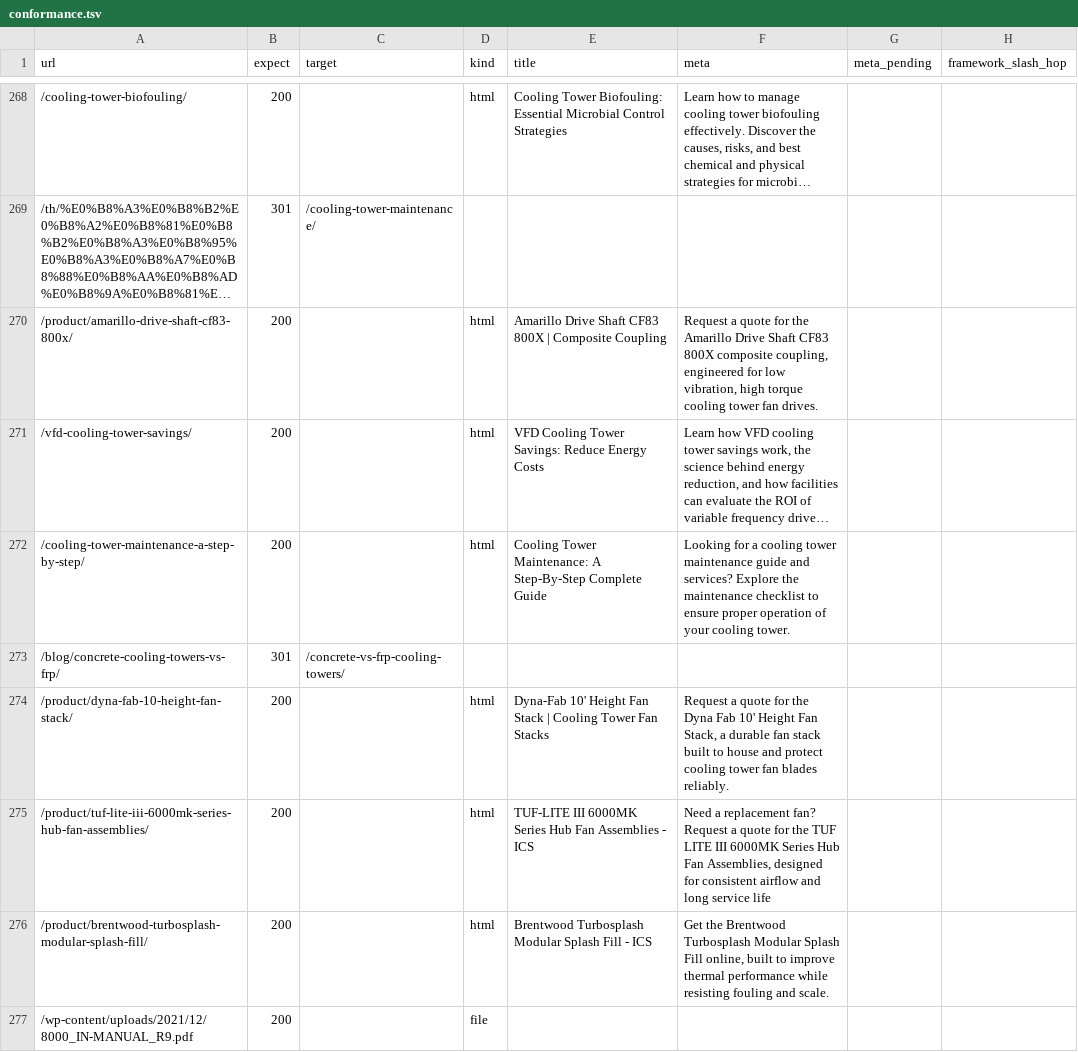
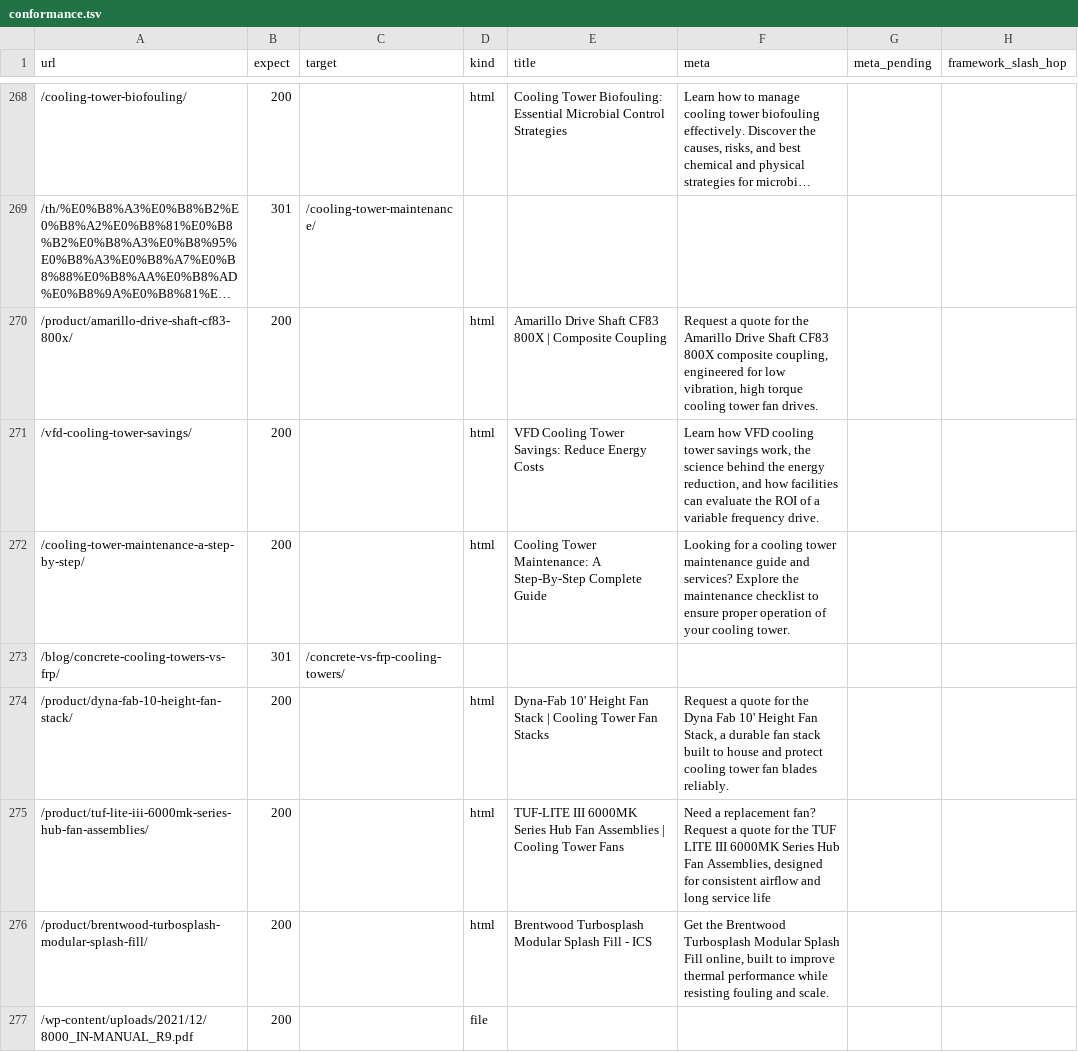
Before and after one commit to Eliteclassaura/icst-site, a TSV file: apps/h2o/ops/seo-pass/data/conformance.tsv, drawn as a sheet; only a part is shown, gaps mark what is left out; long unchanged cells end in …; the diff covers the shown part only.

```diff
--- a/apps/h2o/ops/seo-pass/data/conformance.tsv
+++ b/apps/h2o/ops/seo-pass/data/conformance.tsv
@@ -270,3 +270,3 @@ url	expect	target	kind	title	meta	meta_pending	framework_slash_hop
 /product/amarillo-drive-shaft-cf83-800x/	200		html	Amarillo Drive Shaft CF83 800X | Composite Coupling	Request a quote for the Amarillo Drive Shaft CF83 800X composite coupling, engineered for low vibration, high torque cooling tower fan drives.		
-/vfd-cooling-tower-savings/	200		html	VFD Cooling Tower Savings: Reduce Energy Costs	Learn how VFD cooling tower savings work, the science behind energy reduction, and how facilities can evaluate the ROI of variable frequency drive…		
+/vfd-cooling-tower-savings/	200		html	VFD Cooling Tower Savings: Reduce Energy Costs	Learn how VFD cooling tower savings work, the science behind the energy reduction, and how facilities can evaluate the ROI of a variable frequency drive.		
 /cooling-tower-maintenance-a-step-by-step/	200		html	Cooling Tower Maintenance: A Step-By-Step Complete Guide	Looking for a cooling tower maintenance guide and services? Explore the maintenance checklist to ensure proper operation of your cooling tower.		
@@ -274,3 +274,3 @@ url	expect	target	kind	title	meta	meta_pending	framework_slash_hop
 /product/dyna-fab-10-height-fan-stack/	200		html	Dyna-Fab 10' Height Fan Stack | Cooling Tower Fan Stacks	Request a quote for the Dyna Fab 10' Height Fan Stack, a durable fan stack built to house and protect cooling tower fan blades reliably.		
-/product/tuf-lite-iii-6000mk-series-hub-fan-assemblies/	200		html	TUF-LITE III 6000MK Series Hub Fan Assemblies - ICS	Need a replacement fan? Request a quote for the TUF LITE III 6000MK Series Hub Fan Assemblies, designed for consistent airflow and long service life		
+/product/tuf-lite-iii-6000mk-series-hub-fan-assemblies/	200		html	TUF-LITE III 6000MK Series Hub Fan Assemblies | Cooling Tower Fans	Need a replacement fan? Request a quote for the TUF LITE III 6000MK Series Hub Fan Assemblies, designed for consistent airflow and long service life		
 /product/brentwood-turbosplash-modular-splash-fill/	200		html	Brentwood Turbosplash Modular Splash Fill - ICS	Get the Brentwood Turbosplash Modular Splash Fill online, built to improve thermal performance while resisting fouling and scale.		
```
Also changed, not shown: 128 edited cells elsewhere in this file, apps/h2o/ops/seo-pass/data/route-dispositions.tsv, 53 other files.
